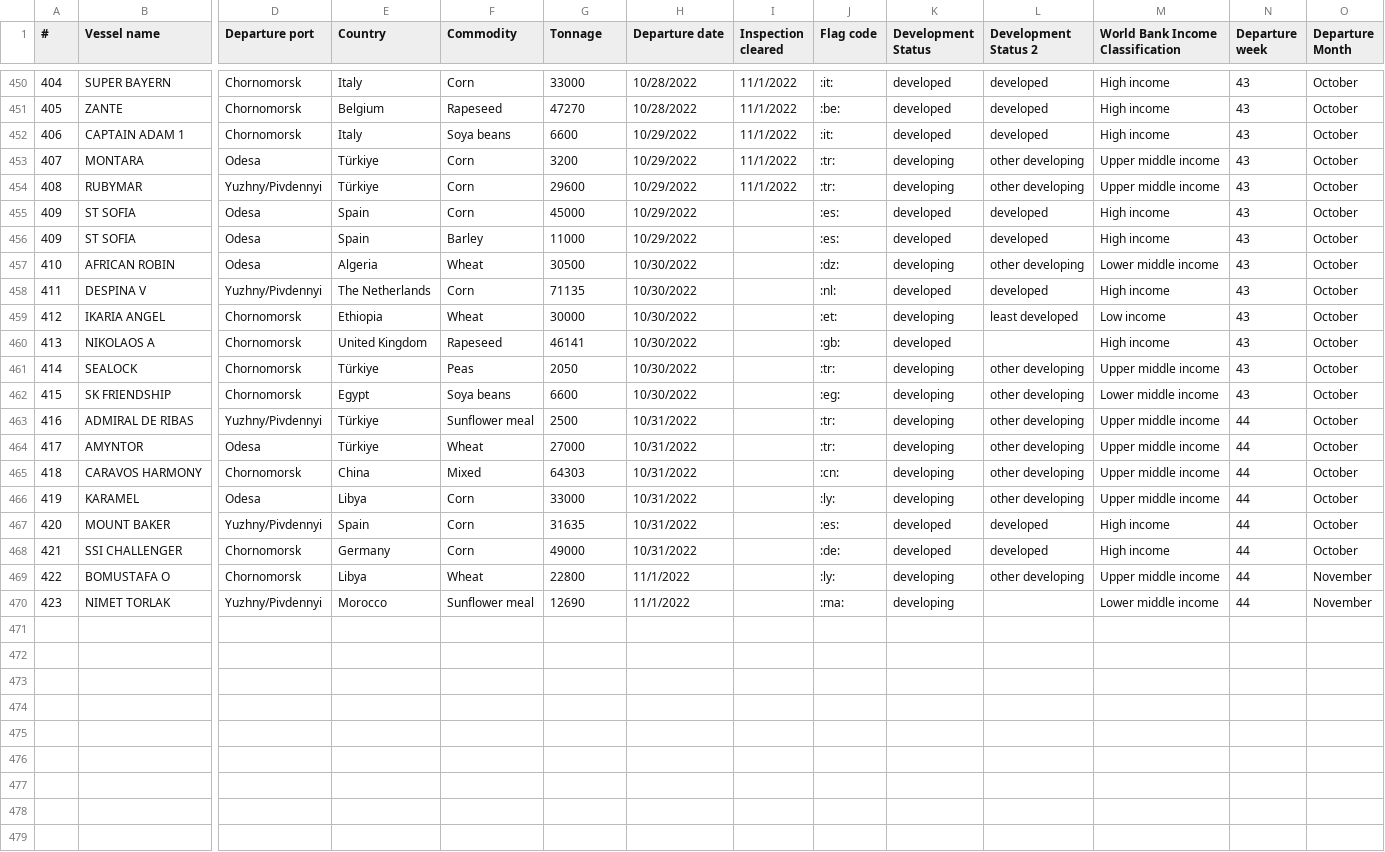
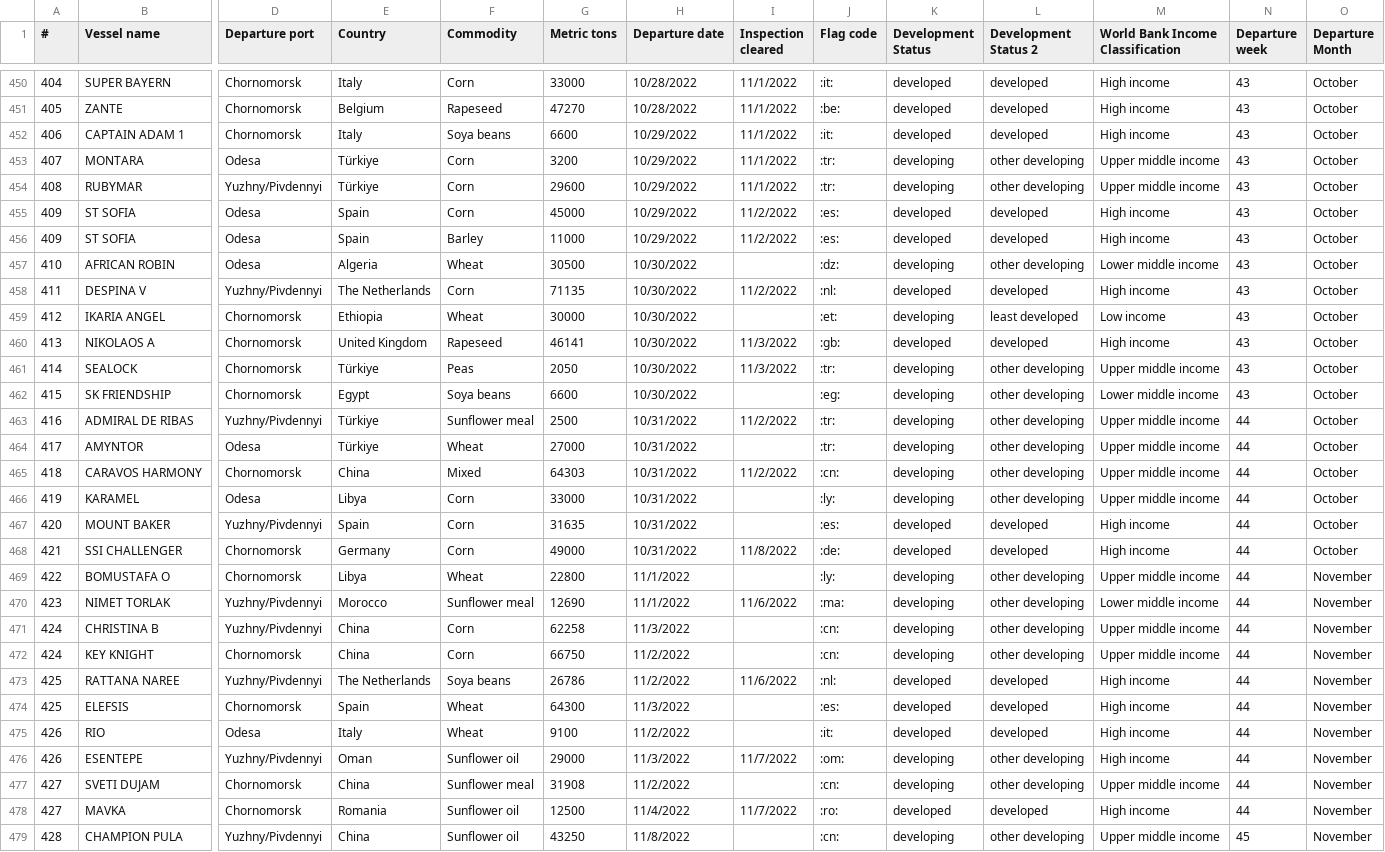
Before and after one commit to unctad-infovis/2022-black_sea_grain_initiative, a CSV file: assets/data/JCC data - data.csv, drawn as a sheet; only a part is shown, gaps mark what is left out; rows hold the shown columns only; the diff covers the shown part only; the diff names each change by its address in the sheet, - before the commit and + after, or states it on an @@ line.

Commit message:
Updated data

```diff
--- a/assets/data/JCC data - data.csv
+++ b/assets/data/JCC data - data.csv
-G1: Tonnage
+G1: Metric tons
-I455:I456 (Inspection cleared): (empty)
+I455:I456 (Inspection cleared): 11/2/2022
-I458 (Inspection cleared): (empty)
+I458 (Inspection cleared): 11/2/2022
-I460:I461 (Inspection cleared): (empty)
+I460:I461 (Inspection cleared): 11/3/2022
-L460 (Development Status 2): (empty)
+L460 (Development Status 2): developed
-I463 (Inspection cleared): (empty)
+I463 (Inspection cleared): 11/2/2022
-I465 (Inspection cleared): (empty)
+I465 (Inspection cleared): 11/2/2022
-I468 (Inspection cleared): (empty)
+I468 (Inspection cleared): 11/8/2022
-I470 (Inspection cleared): (empty)
+I470 (Inspection cleared): 11/6/2022
-L470 (Development Status 2): (empty)
+L470 (Development Status 2): other developing
+row 471: 424 | CHRISTINA B | Yuzhny/Pivdennyi | China | Corn | 62258 | 11/3/2022 |  | :cn: | developing | other developing | Upper middle income | 44 | November
+row 472: 424 | KEY KNIGHT | Chornomorsk | China | Corn | 66750 | 11/2/2022 |  | :cn: | developing | other developing | Upper middle income | 44 | November
+row 473: 425 | RATTANA NAREE | Yuzhny/Pivdennyi | The Netherlands | Soya beans | 26786 | 11/2/2022 | 11/6/2022 | :nl: | developed | developed | High income | 44 | November
+row 474: 425 | ELEFSIS | Chornomorsk | Spain | Wheat | 64300 | 11/3/2022 |  | :es: | developed | developed | High income | 44 | November
+row 475: 426 | RIO | Odesa | Italy | Wheat | 9100 | 11/2/2022 |  | :it: | developed | developed | High income | 44 | November
+row 476: 426 | ESENTEPE | Yuzhny/Pivdennyi | Oman | Sunflower oil | 29000 | 11/3/2022 | 11/7/2022 | :om: | developing | other developing | High income | 44 | November
+row 477: 427 | SVETI DUJAM | Chornomorsk | China | Sunflower meal | 31908 | 11/2/2022 |  | :cn: | developing | other developing | Upper middle income | 44 | November
+row 478: 427 | MAVKA | Chornomorsk | Romania | Sunflower oil | 12500 | 11/4/2022 | 11/7/2022 | :ro: | developed | developed | High income | 44 | November
+row 479: 428 | CHAMPION PULA | Yuzhny/Pivdennyi | China | Sunflower oil | 43250 | 11/8/2022 |  | :cn: | developing | other developing | Upper middle income | 45 | November
```
Also changed, not shown: 56 edited cells elsewhere in this file, assets/data/JCC data - figure_3.csv, public/assets/data/2022-black_sea_grain_initiative_figure_3.csv, 8 other files.
